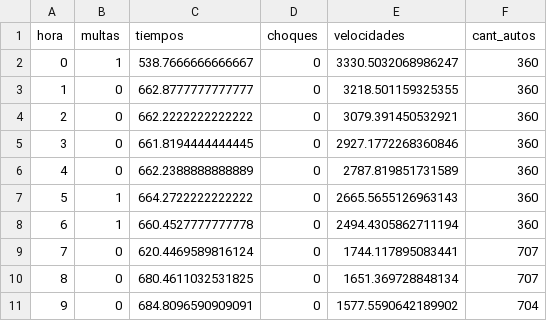
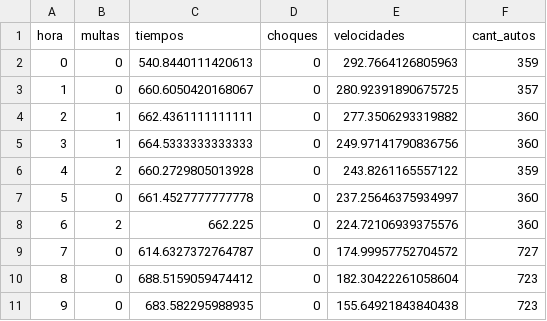
Before and after one commit to ines1024/simulacion_gral_paz, a CSV file: resultados_con_distracciones_rapido.csv, drawn as a sheet; only a part is shown; the diff covers the shown part only.

```diff
--- a/resultados_con_distracciones_rapido.csv
+++ b/resultados_con_distracciones_rapido.csv
@@ -1,11 +1,11 @@
 hora,multas,tiempos,choques,velocidades,cant_autos
-0,1,538.7666666666667,0,3330.5032068986247,360
-1,0,662.8777777777777,0,3218.501159325355,360
-2,0,662.2222222222222,0,3079.391450532921,360
-3,0,661.8194444444445,0,2927.1772268360846,360
-4,0,662.2388888888889,0,2787.819851731589,360
-5,1,664.2722222222222,0,2665.5655126963143,360
-6,1,660.4527777777778,0,2494.4305862711194,360
-7,0,620.4469589816124,0,1744.117895083441,707
-8,0,680.4611032531825,0,1651.369728848134,707
-9,0,684.8096590909091,0,1577.5590642189902,704
+0,0,540.8440111420613,0,292.7664126805963,359
+1,0,660.6050420168067,0,280.92391890675725,357
+2,1,662.4361111111111,0,277.3506293319882,360
+3,1,664.5333333333333,0,249.97141790836756,360
+4,2,660.2729805013928,0,243.8261165557122,359
+5,0,661.4527777777778,0,237.25646375934997,360
+6,2,662.225,0,224.72106939375576,360
+7,0,614.6327372764787,0,174.99957752704572,727
+8,0,688.5159059474412,0,182.30422261058604,723
+9,0,683.582295988935,0,155.64921843840438,723
```
Also changed, not shown: 44 edited cells elsewhere in this file, 2 other files.
